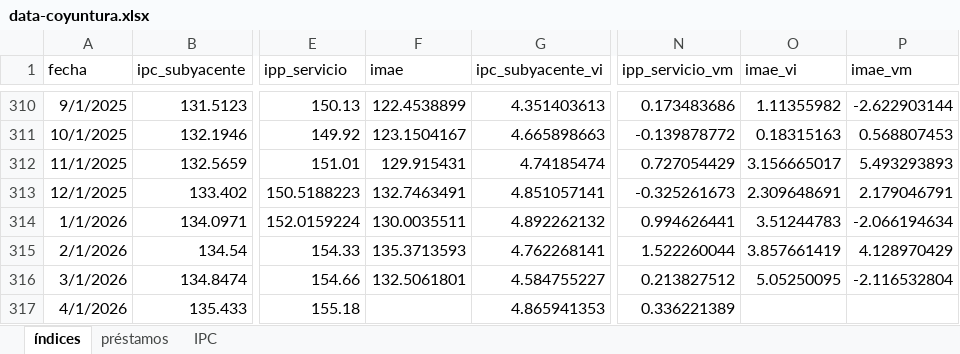
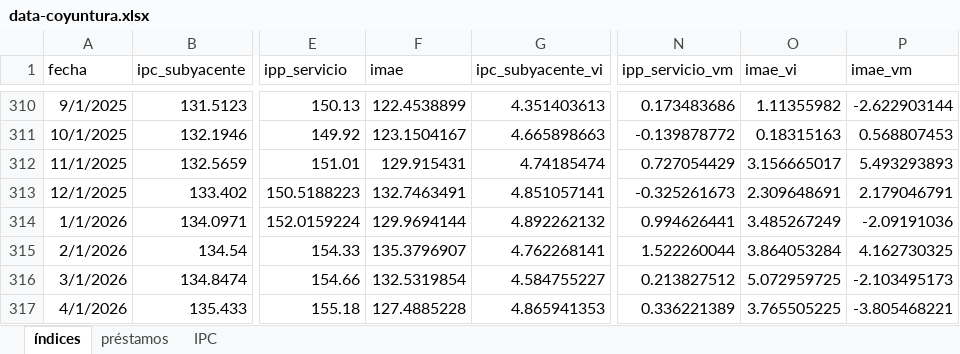
Before and after one commit to JoseBurg/monitor-coyuntura-analisis, an Excel workbook: data-coyuntura.xlsx, sheet índices, drawn as a sheet; only a part is shown, gaps mark what is left out; values as stored, in another font and other column widths than the file's, no borders; the diff names each change by its address in the sheet, - before the commit and + after, or states it on an @@ line.

```diff
--- a/data-coyuntura.xlsx (sheet índices)
+++ b/data-coyuntura.xlsx (sheet índices)
-F314 (imae): 130.0035511
+F314 (imae): 129.9694144
-O314 (imae_vi): 3.51244783
+O314 (imae_vi): 3.485267249
-P314 (imae_vm): -2.066194634
+P314 (imae_vm): -2.09191036
-F315 (imae): 135.3713593
+F315 (imae): 135.3796907
-O315 (imae_vi): 3.857661419
+O315 (imae_vi): 3.864053284
-P315 (imae_vm): 4.128970429
+P315 (imae_vm): 4.162730325
-F316 (imae): 132.5061801
+F316 (imae): 132.5319854
-O316 (imae_vi): 5.05250095
+O316 (imae_vi): 5.072959725
-P316 (imae_vm): -2.116532804
+P316 (imae_vm): -2.103495173
-F317 (imae): (empty)
+F317 (imae): 127.4885228
-O317 (imae_vi): (empty)
+O317 (imae_vi): 3.765505225
-P317 (imae_vm): (empty)
+P317 (imae_vm): -3.805468221
```
Also changed, not shown: 1 other file.
